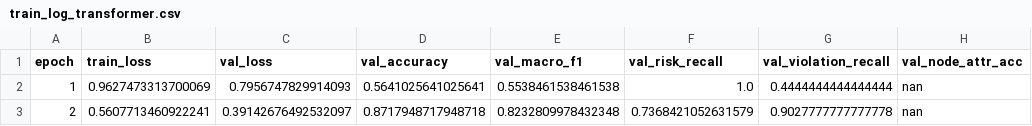
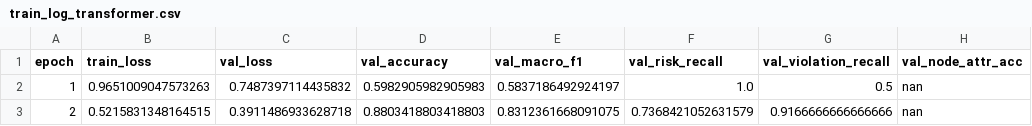
Before and after one commit to 7x-2026/sparta, a CSV file: logs/debug/train_log_transformer.csv, drawn as a sheet; only a part is shown; the diff names each change by its address in the sheet, - before the commit and + after, or states it on an @@ line.

Commit message:
feat: add code only, ignore large data

```diff
--- a/logs/debug/train_log_transformer.csv
+++ b/logs/debug/train_log_transformer.csv
-B2 (train_loss): 0.9627473313700069
+B2 (train_loss): 0.9651009047573263
-C2 (val_loss): 0.7956747829914093
+C2 (val_loss): 0.7487397114435832
-D2 (val_accuracy): 0.5641025641025641
+D2 (val_accuracy): 0.5982905982905983
-E2 (val_macro_f1): 0.5538461538461538
+E2 (val_macro_f1): 0.5837186492924197
-G2 (val_violation_recall): 0.4444444444444444
+G2 (val_violation_recall): 0.5
-B3 (train_loss): 0.5607713460922241
+B3 (train_loss): 0.5215831348164515
-C3 (val_loss): 0.39142676492532097
+C3 (val_loss): 0.3911486933628718
-D3 (val_accuracy): 0.8717948717948718
+D3 (val_accuracy): 0.8803418803418803
-E3 (val_macro_f1): 0.8232809978432348
+E3 (val_macro_f1): 0.8312361668091075
-G3 (val_violation_recall): 0.9027777777777778
+G3 (val_violation_recall): 0.9166666666666666
```
Also changed, not shown: logs/debug/train_log_lstm.csv, logs/debug/train_log_sparta.csv, 36 other files.
